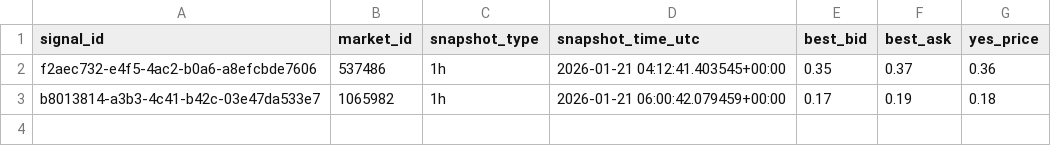
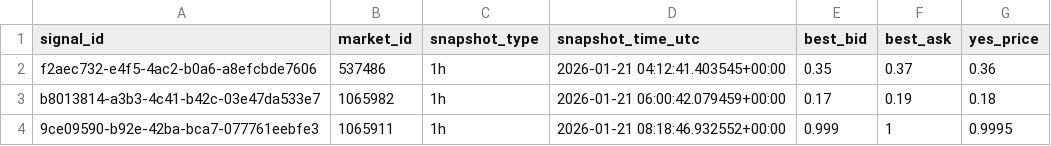
Before and after one commit to arshak-avagyan/fetch_data_test_repo, a CSV file: data/signals_snapshots.csv, drawn as a sheet.

Commit message:
Workflow Run
Files changed:
M	data/market_change.csv
M	data/polymarket_flat_markets_t0.csv
M	data/polymarket_flat_markets_t1.csv
M	data/signals.csv
M	data/signals_merged.csv
M	data/signals_snapshots.csv

```diff
--- a/data/signals_snapshots.csv
+++ b/data/signals_snapshots.csv
@@ -3 +3,2 @@ f2aec732-e4f5-4ac2-b0a6-a8efcbde7606,537486,1h,2026-01-21 04:12:41.403545+00:00,
 b8013814-a3b3-4c41-b42c-03e47da533e7,1065982,1h,2026-01-21 06:00:42.079459+00:00,0.17,0.19,0.18
+9ce09590-b92e-42ba-bca7-077761eebfe3,1065911,1h,2026-01-21 08:18:46.932552+00:00,0.999,1,0.9995
```
Also changed, not shown: data/signals.csv, data/signals_merged.csv, 1 other file.
